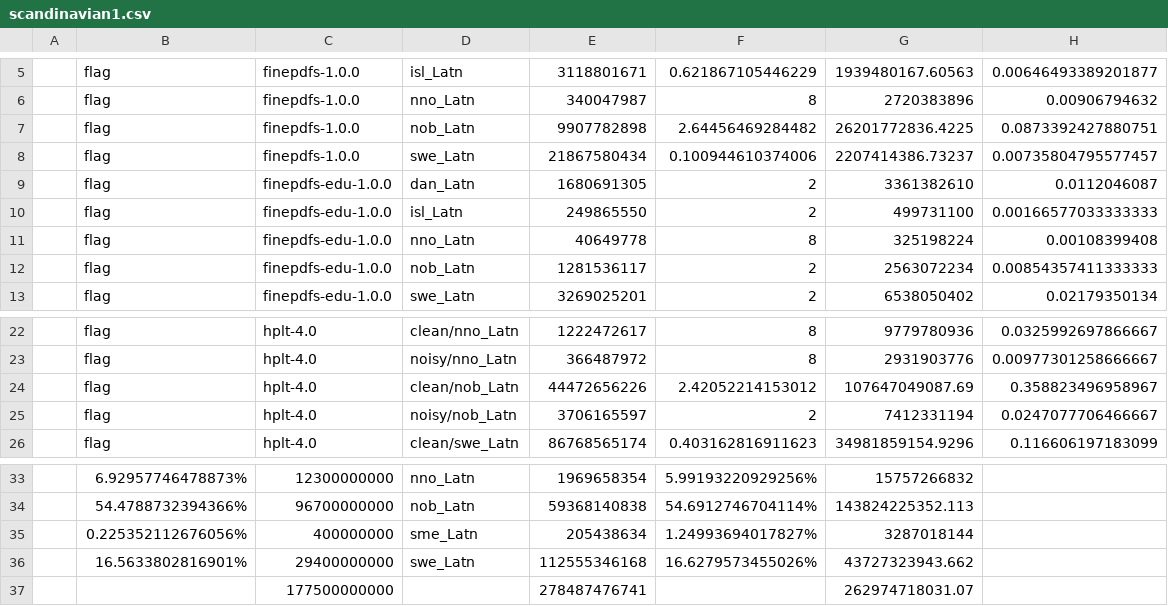
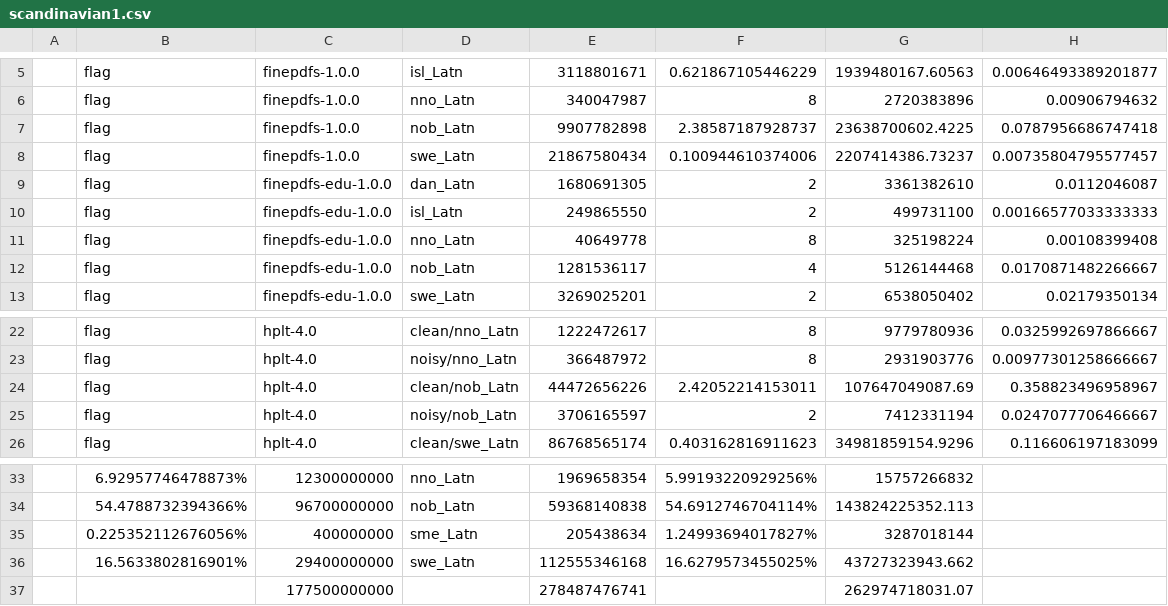
Before and after one commit to OpenEuroLLM/annealing-experiments, a CSV file: prelude/scandinavian1.csv, drawn as a sheet; only a part is shown, gaps mark what is left out.

```diff
--- a/prelude/scandinavian1.csv
+++ b/prelude/scandinavian1.csv
@@ -6,3 +6,3 @@
 ,flag,finepdfs-1.0.0,nno_Latn,340047987,8,2720383896,0.00906794632
-,flag,finepdfs-1.0.0,nob_Latn,9907782898,2.64456469284482,26201772836.4225,0.0873392427880751
+,flag,finepdfs-1.0.0,nob_Latn,9907782898,2.38587187928737,23638700602.4225,0.0787956686747418
 ,flag,finepdfs-1.0.0,swe_Latn,21867580434,0.100944610374006,2207414386.73237,0.00735804795577457
@@ -11,3 +11,3 @@
 ,flag,finepdfs-edu-1.0.0,nno_Latn,40649778,8,325198224,0.00108399408
-,flag,finepdfs-edu-1.0.0,nob_Latn,1281536117,2,2563072234,0.00854357411333333
+,flag,finepdfs-edu-1.0.0,nob_Latn,1281536117,4,5126144468,0.0170871482266667
 ,flag,finepdfs-edu-1.0.0,swe_Latn,3269025201,2,6538050402,0.02179350134
@@ -23,3 +23,3 @@
 ,flag,hplt-4.0,noisy/nno_Latn,366487972,8,2931903776,0.00977301258666667
-,flag,hplt-4.0,clean/nob_Latn,44472656226,2.42052214153012,107647049087.69,0.358823496958967
+,flag,hplt-4.0,clean/nob_Latn,44472656226,2.42052214153011,107647049087.69,0.358823496958967
 ,flag,hplt-4.0,noisy/nob_Latn,3706165597,2,7412331194,0.0247077706466667
@@ -35,3 +35,3 @@
 ,0.225352112676056%,400000000,sme_Latn,205438634,1.24993694017827%,3287018144,
-,16.5633802816901%,29400000000,swe_Latn,112555346168,16.6279573455026%,43727323943.662,
+,16.5633802816901%,29400000000,swe_Latn,112555346168,16.6279573455025%,43727323943.662,
 ,,177500000000,,278487476741,,262974718031.07,
```
Also changed, not shown: 1 other file.
